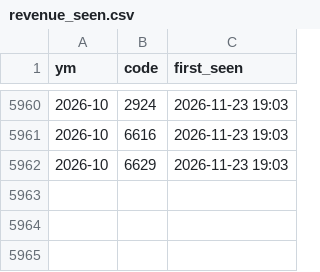
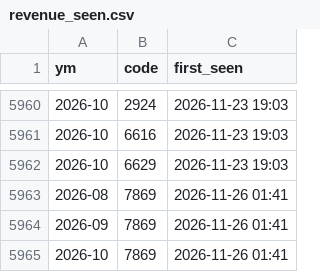
Before and after one commit to DingTingdong/surge-data, a CSV file: data/revenue_seen.csv, drawn as a sheet; only a part is shown, gaps mark what is left out; the diff names each change by its address in the sheet, - before the commit and + after, or states it on an @@ line.

```diff
--- a/data/revenue_seen.csv
+++ b/data/revenue_seen.csv
+row 5963: 2026-08 | 7869 | 2026-11-26 01:41
+row 5964: 2026-09 | 7869 | 2026-11-26 01:41
+row 5965: 2026-10 | 7869 | 2026-11-26 01:41
```
Also changed, not shown: data/industry.csv, data/revenue/2026.csv, 7 other files.
